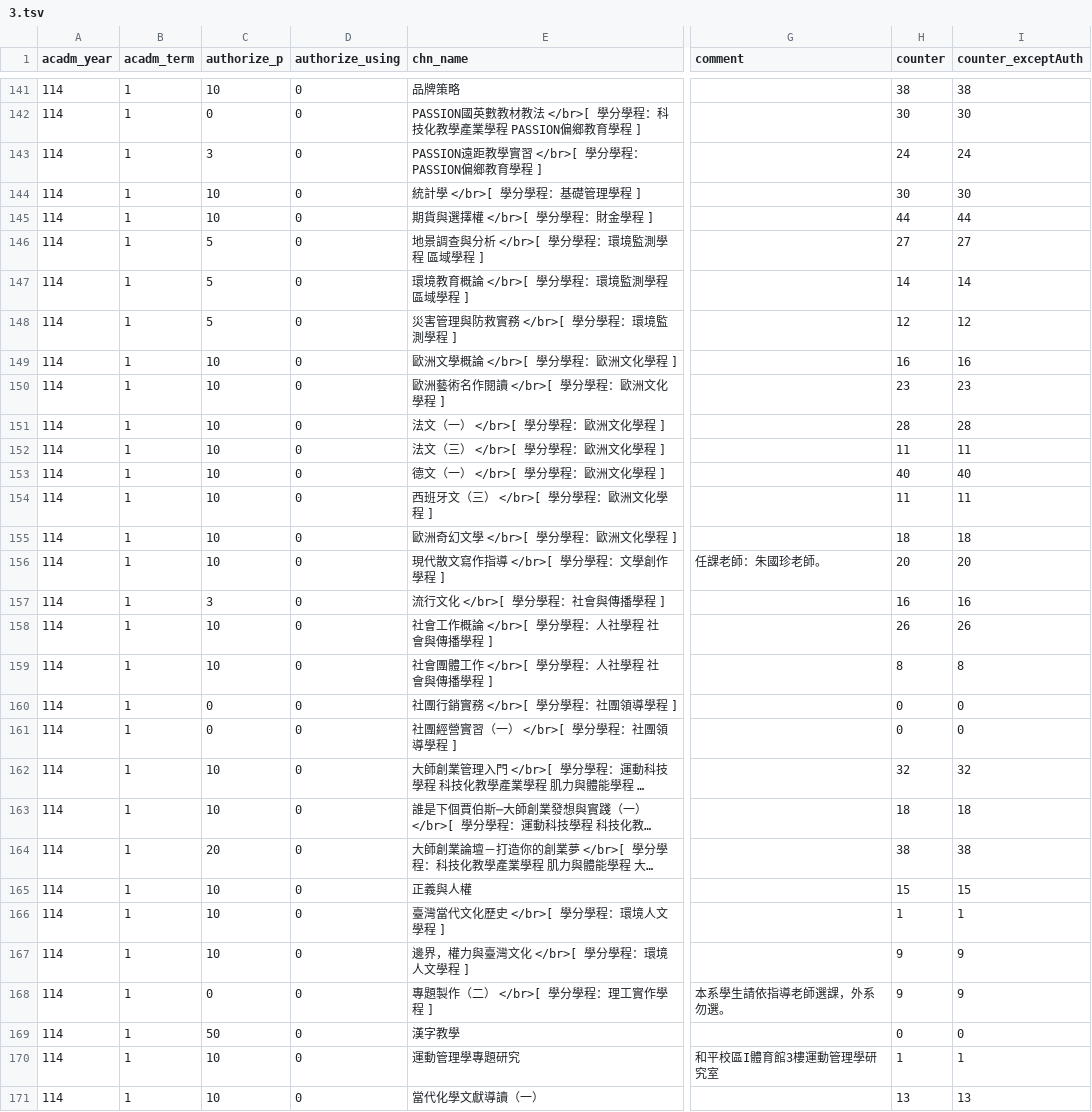
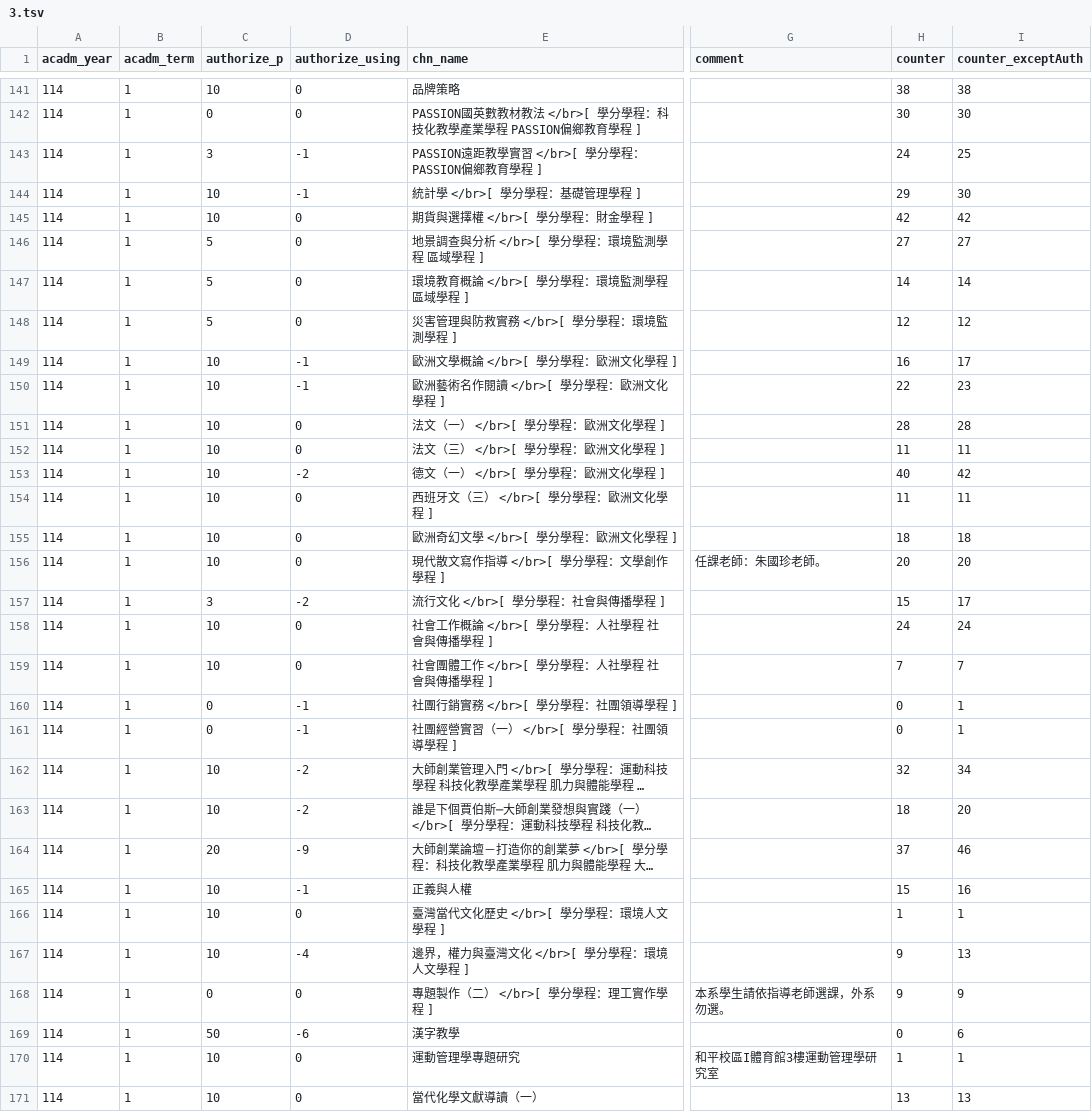
Before and after one commit to sun92122/ntnux-frontend, a TSV file: public/data/114-1/3.tsv, drawn as a sheet; only a part is shown, gaps mark what is left out; long unchanged cells end in …; the diff covers the shown part only; the diff names each change by its address in the sheet, - before the commit and + after, or states it on an @@ line.

```diff
--- a/public/data/114-1/3.tsv
+++ b/public/data/114-1/3.tsv
-D143:D144 (authorize_using): 0
+D143:D144 (authorize_using): -1
-I143 (counter_exceptAuth): 24
+I143 (counter_exceptAuth): 25
-H144 (counter): 30
+H144 (counter): 29
-H145 (counter): 44
+H145 (counter): 42
-I145 (counter_exceptAuth): 44
+I145 (counter_exceptAuth): 42
-D149:D150 (authorize_using): 0
+D149:D150 (authorize_using): -1
-I149 (counter_exceptAuth): 16
+I149 (counter_exceptAuth): 17
-H150 (counter): 23
+H150 (counter): 22
-D153 (authorize_using): 0
+D153 (authorize_using): -2
-I153 (counter_exceptAuth): 40
+I153 (counter_exceptAuth): 42
-D157 (authorize_using): 0
+D157 (authorize_using): -2
-H157 (counter): 16
+H157 (counter): 15
-I157 (counter_exceptAuth): 16
+I157 (counter_exceptAuth): 17
-H158 (counter): 26
+H158 (counter): 24
-I158 (counter_exceptAuth): 26
+I158 (counter_exceptAuth): 24
-H159 (counter): 8
+H159 (counter): 7
-I159 (counter_exceptAuth): 8
+I159 (counter_exceptAuth): 7
-D160:D161 (authorize_using): 0
+D160:D161 (authorize_using): -1
-I160:I161 (counter_exceptAuth): 0
+I160:I161 (counter_exceptAuth): 1
-D162:D163 (authorize_using): 0
+D162:D163 (authorize_using): -2
-I162 (counter_exceptAuth): 32
+I162 (counter_exceptAuth): 34
-I163 (counter_exceptAuth): 18
+I163 (counter_exceptAuth): 20
-D164 (authorize_using): 0
+D164 (authorize_using): -9
-H164 (counter): 38
+H164 (counter): 37
-I164 (counter_exceptAuth): 38
+I164 (counter_exceptAuth): 46
-D165 (authorize_using): 0
+D165 (authorize_using): -1
-I165 (counter_exceptAuth): 15
+I165 (counter_exceptAuth): 16
-D167 (authorize_using): 0
+D167 (authorize_using): -4
-I167 (counter_exceptAuth): 9
+I167 (counter_exceptAuth): 13
-D169 (authorize_using): 0
+D169 (authorize_using): -6
-I169 (counter_exceptAuth): 0
+I169 (counter_exceptAuth): 6
```
Also changed, not shown: 110 edited cells elsewhere in this file, public/data/114-1/0.tsv, public/data/114-1/1.tsv, 3 other files.
